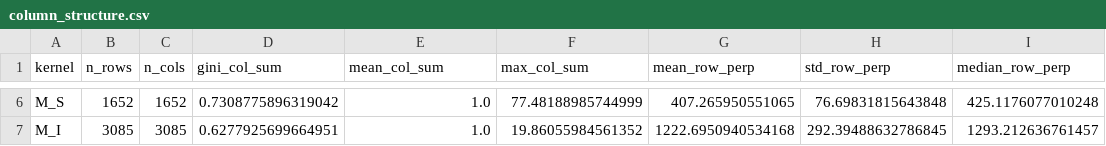
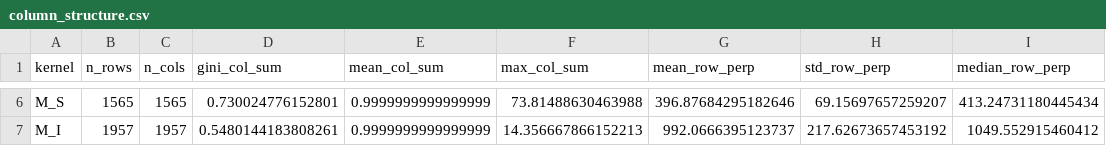
Before and after one commit to LarryCram/EconomicsBusiness, a CSV file: plots/column_structure.csv, drawn as a sheet; only a part is shown, gaps mark what is left out; the diff covers the shown part only; the diff names each change by its address in the sheet, - before the commit and + after, or states it on an @@ line.

```diff
--- a/plots/column_structure.csv
+++ b/plots/column_structure.csv
-B6 (n_rows): 1652
+B6 (n_rows): 1565
-C6 (n_cols): 1652
+C6 (n_cols): 1565
-D6 (gini_col_sum): 0.7308775896319042
+D6 (gini_col_sum): 0.730024776152801
-E6:E7 (mean_col_sum): 1.0
+E6:E7 (mean_col_sum): 0.9999999999999999
-F6 (max_col_sum): 77.48188985744999
+F6 (max_col_sum): 73.81488630463988
-G6 (mean_row_perp): 407.265950551065
+G6 (mean_row_perp): 396.87684295182646
-H6 (std_row_perp): 76.69831815643848
+H6 (std_row_perp): 69.15697657259207
-I6 (median_row_perp): 425.1176077010248
+I6 (median_row_perp): 413.24731180445434
-B7 (n_rows): 3085
+B7 (n_rows): 1957
-C7 (n_cols): 3085
+C7 (n_cols): 1957
-D7 (gini_col_sum): 0.6277925699664951
+D7 (gini_col_sum): 0.5480144183808261
-F7 (max_col_sum): 19.86055984561352
+F7 (max_col_sum): 14.356667866152213
-G7 (mean_row_perp): 1222.6950940534168
+G7 (mean_row_perp): 992.0666395123737
-H7 (std_row_perp): 292.39488632786845
+H7 (std_row_perp): 217.62673657453192
-I7 (median_row_perp): 1293.212636761457
+I7 (median_row_perp): 1049.552915460412
```
Also changed, not shown: 30 edited cells elsewhere in this file, data/institution_retention.csv, data/source_master.csv, 37 other files.
